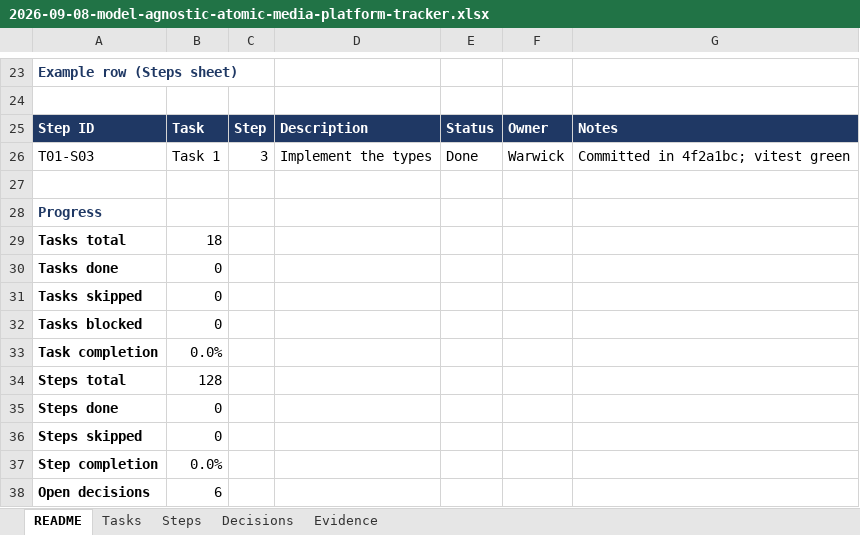
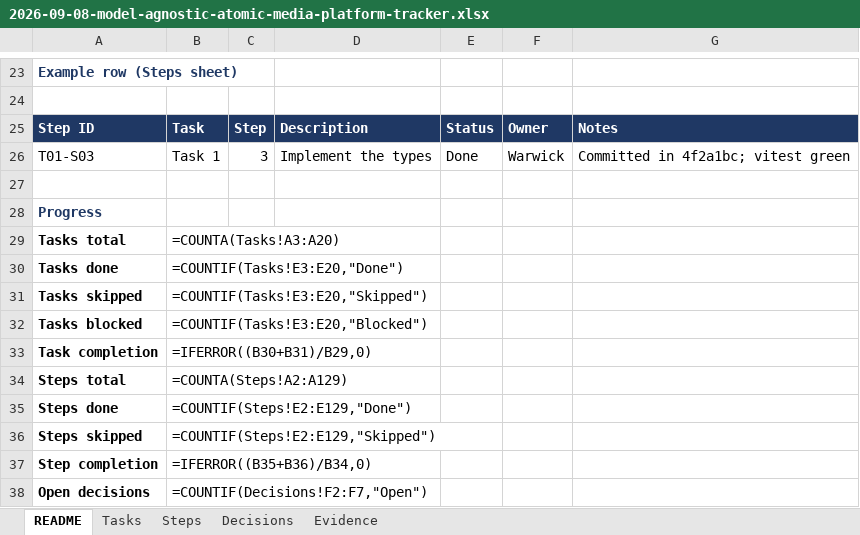
Before and after one commit to walladanger/Atomic-Chat, an Excel workbook: docs/superpowers/plans/2026-09-08-model-agnostic-atomic-media-platform-tracker.xlsx, sheet README, drawn as a sheet; only a part is shown, gaps mark what is left out; values as stored, in another font and other column widths than the file's, no borders; formulas without a stored value are shown as written; the diff names each change by its address in the sheet, - before the commit and + after, or states it on an @@ line.

```diff
--- a/docs/superpowers/plans/2026-09-08-model-agnostic-atomic-media-platform-tracker.xlsx (sheet README)
+++ b/docs/superpowers/plans/2026-09-08-model-agnostic-atomic-media-platform-tracker.xlsx (sheet README)
-B29: 18
+B29: =COUNTA(Tasks!A3:A20)
-B30: 0
+B30: =COUNTIF(Tasks!E3:E20,"Done")
-B31: 0
+B31: =COUNTIF(Tasks!E3:E20,"Skipped")
-B32: 0
+B32: =COUNTIF(Tasks!E3:E20,"Blocked")
-B33: 0.0%
+B33: =IFERROR((B30+B31)/B29,0)
-B34: 128
+B34: =COUNTA(Steps!A2:A129)
-B35: 0
+B35: =COUNTIF(Steps!E2:E129,"Done")
-B36: 0
+B36: =COUNTIF(Steps!E2:E129,"Skipped")
-B37: 0.0%
+B37: =IFERROR((B35+B36)/B34,0)
-B38: 6
+B38: =COUNTIF(Decisions!F2:F7,"Open")
```
Also changed, not shown: sheet Steps, sheet Decisions, sheet Tasks, 5 other files.
